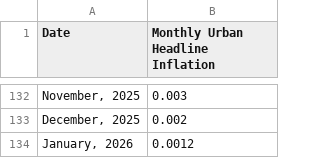
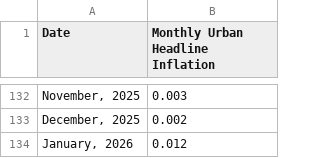
Before and after one commit to oelkaraksy/Dcode_Inflation_Dashboard, a CSV file: Monthly Inflation Historical Data.csv, drawn as a sheet; only a part is shown, gaps mark what is left out.

Commit message:
Update Monthly Inflation Historical Data.csv

```diff
--- a/Monthly Inflation Historical Data.csv
+++ b/Monthly Inflation Historical Data.csv
@@ -133,2 +133,2 @@
 "December, 2025", 0.002
-"January, 2026", 0.0012
+"January, 2026", 0.012
```
